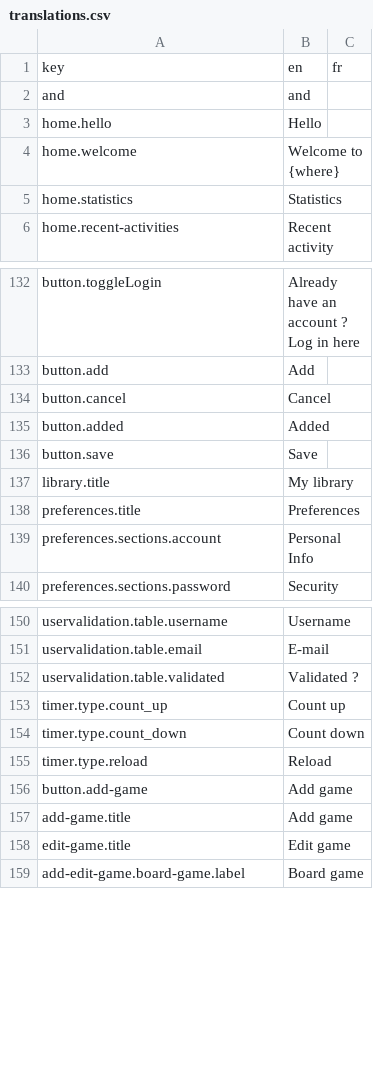
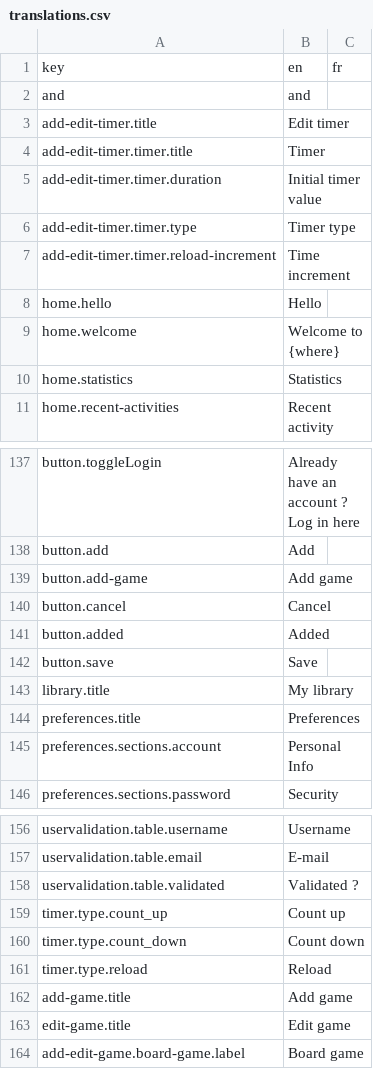
Before and after one commit to BGWE/BoardgameWE-UI, a CSV file: boardgame-ui/src/locales/translations.csv, drawn as a sheet; only a part is shown, gaps mark what is left out.

Commit message:
First commit for TimerCreationPage

```diff
--- a/boardgame-ui/src/locales/translations.csv
+++ b/boardgame-ui/src/locales/translations.csv
@@ -2,2 +2,7 @@ key,en,fr
 and,and,
+add-edit-timer.title,Edit timer,
+add-edit-timer.timer.title,Timer,
+add-edit-timer.timer.duration,Initial timer value,
+add-edit-timer.timer.type,Timer type,
+add-edit-timer.timer.reload-increment,Time increment,
 home.hello,Hello,
@@ -133,2 +138,3 @@ button.toggleLogin,Already have an account ? Log in here,
 button.add,Add,
+button.add-game,Add game,
 button.cancel,Cancel,
@@ -155,3 +161,2 @@ timer.type.count_down,Count down,
 timer.type.reload,Reload,
-button.add-game,Add game,
 add-game.title,Add game,
```
Also changed, not shown: 5 other files.
